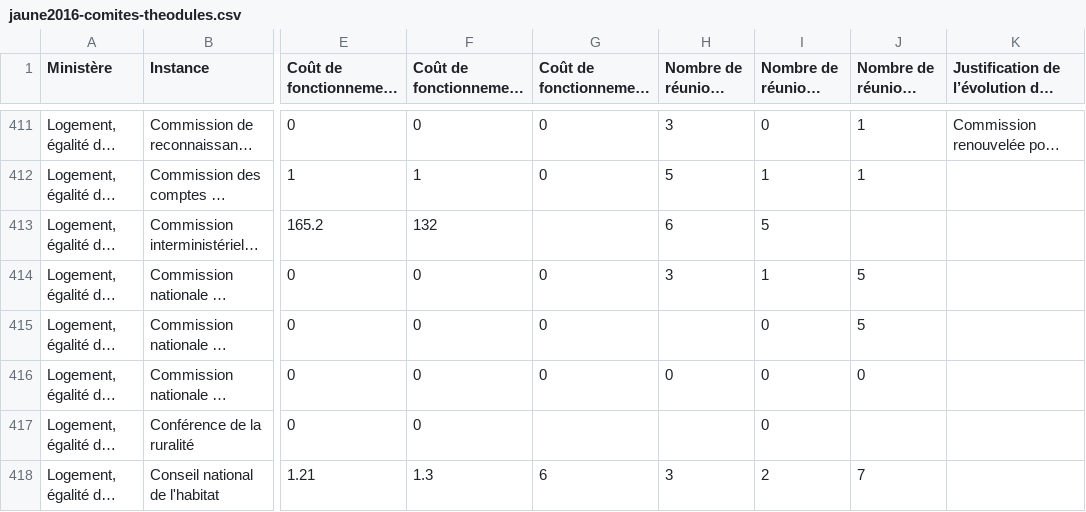
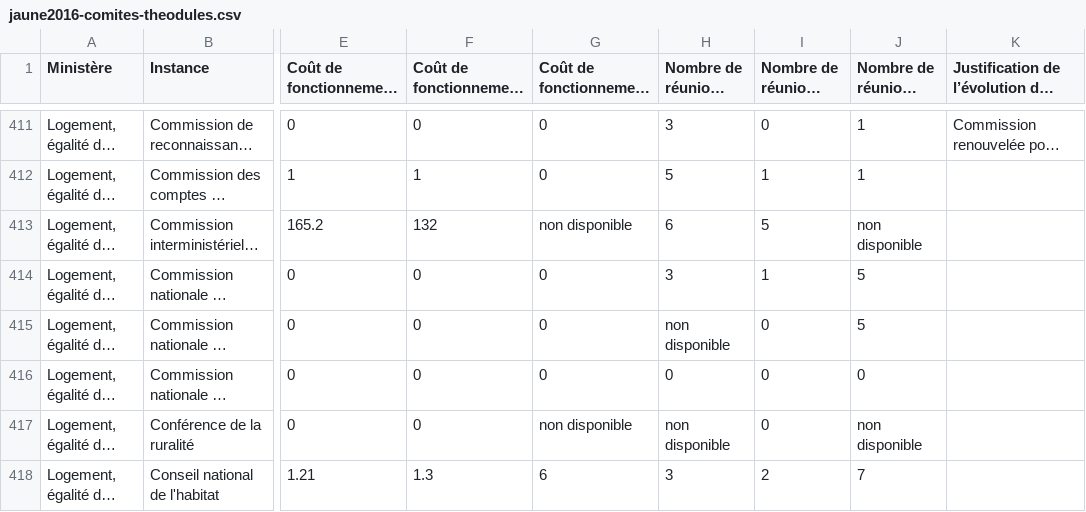
Before and after one commit to regardscitoyens/theodule, a CSV file: data/jaune2016-comites-theodules.csv, drawn as a sheet; only a part is shown, gaps mark what is left out; long unchanged cells end in …; the diff covers the shown part only; the diff names each change by its address in the sheet, - before the commit and + after, or states it on an @@ line.

```diff
--- a/data/jaune2016-comites-theodules.csv
+++ b/data/jaune2016-comites-theodules.csv
-G413 (Coût de fonctionnement 2014 (k€)): (empty)
+G413 (Coût de fonctionnement 2014 (k€)): non disponible
-J413 (Nombre de réunions 2014): (empty)
+J413 (Nombre de réunions 2014): non disponible
-H415 (Nombre de réunions 2012): (empty)
+H415 (Nombre de réunions 2012): non disponible
-G417 (Coût de fonctionnement 2014 (k€)): (empty)
+G417 (Coût de fonctionnement 2014 (k€)): non disponible
-H417 (Nombre de réunions 2012): (empty)
+H417 (Nombre de réunions 2012): non disponible
-J417 (Nombre de réunions 2014): (empty)
+J417 (Nombre de réunions 2014): non disponible
```
Also changed, not shown: 170 edited cells elsewhere in this file.
